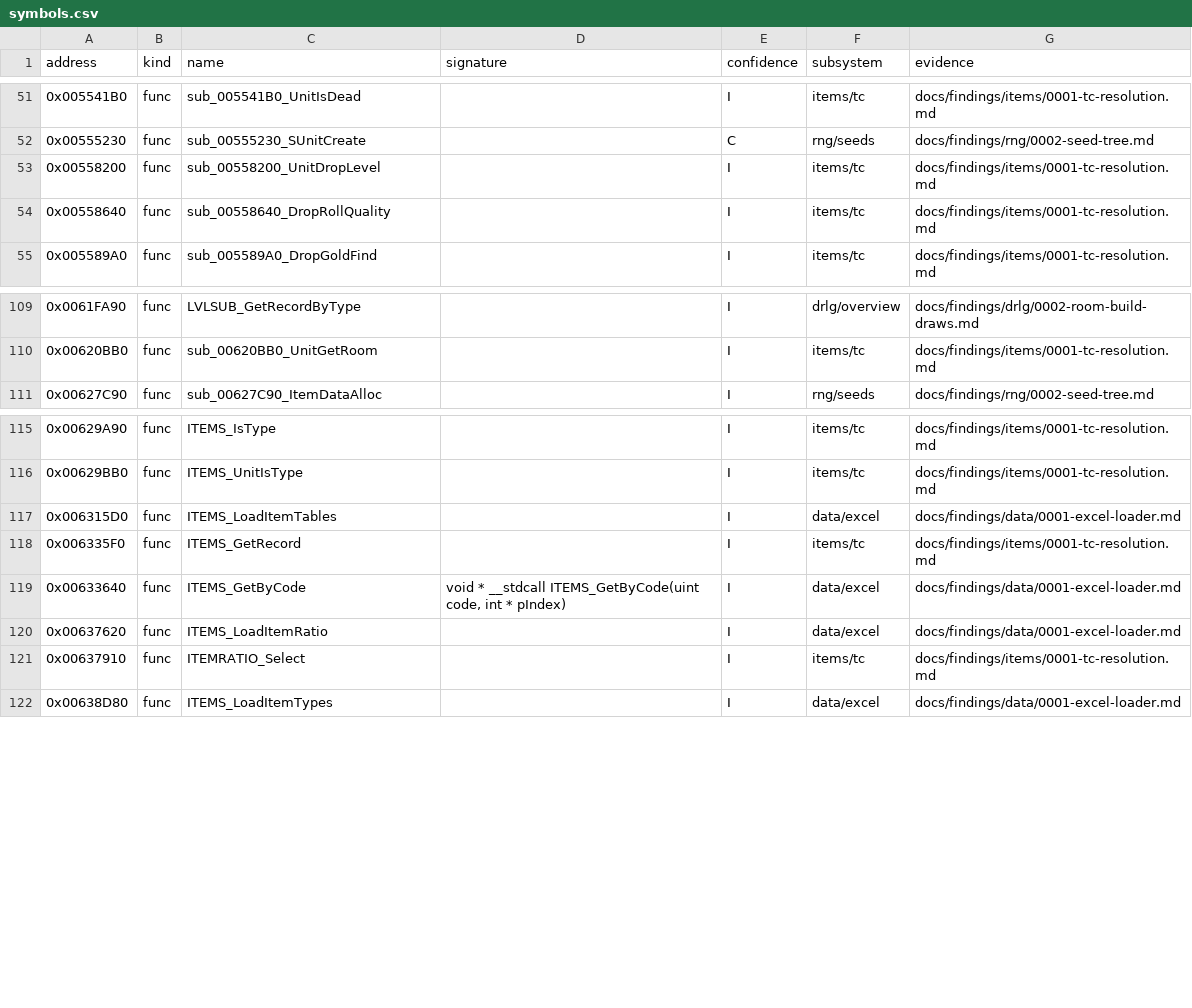
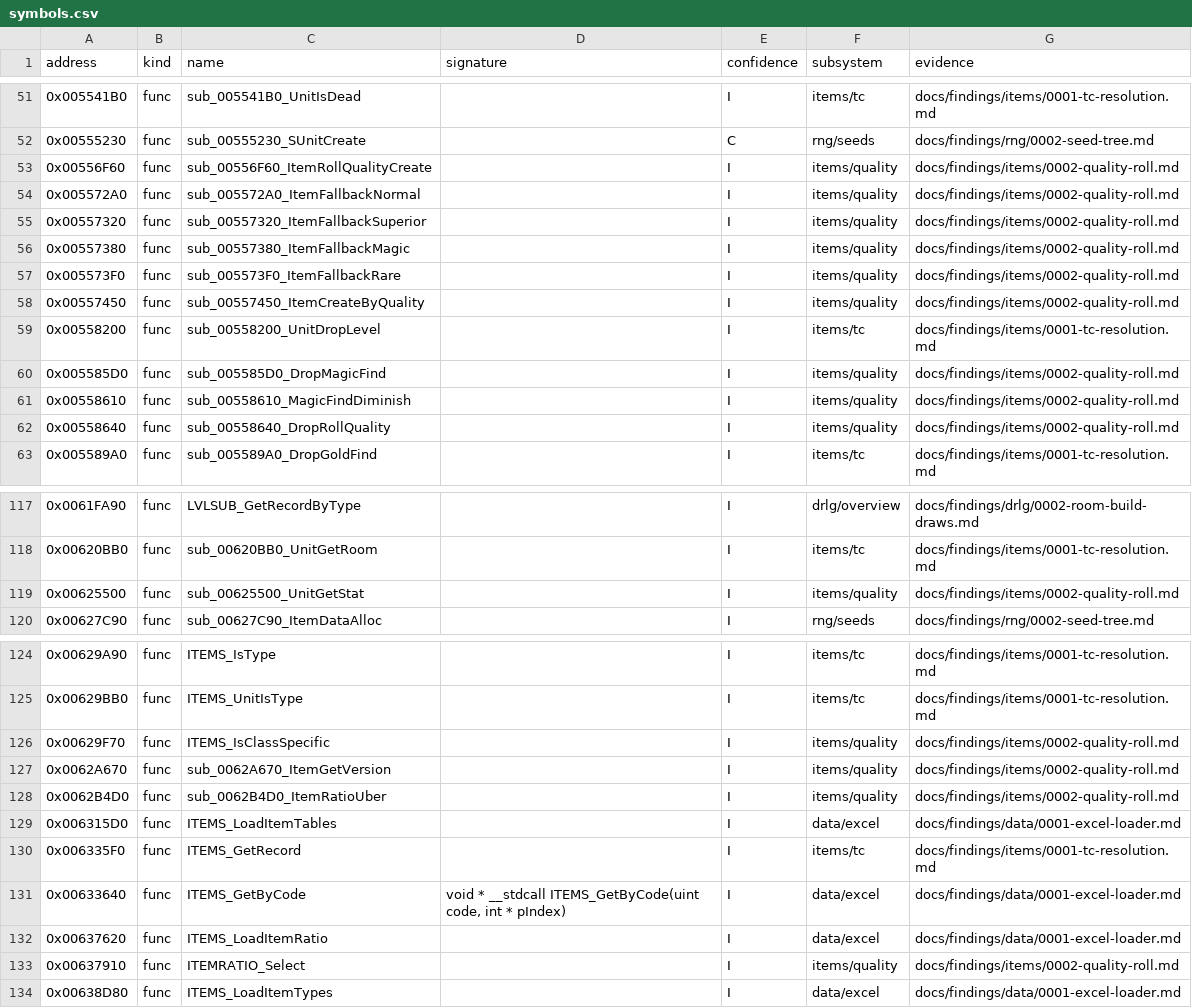
Before and after one commit to IgorKonovalov/diablo-2-recompilation, a CSV file: re/symbols.csv, drawn as a sheet; only a part is shown, gaps mark what is left out.

Commit message:
docs(findings): items/0002 drop quality roll read, codes 1-7; items/0001 review fixes F1, F4 (plan 0010 P1)

```diff
--- a/re/symbols.csv
+++ b/re/symbols.csv
@@ -52,4 +52,12 @@ address,kind,name,signature,confidence,subsystem,evidence
 0x00555230,func,sub_00555230_SUnitCreate,,C,rng/seeds,docs/findings/rng/0002-seed-tree.md
+0x00556F60,func,sub_00556F60_ItemRollQualityCreate,,I,items/quality,docs/findings/items/0002-quality-roll.md
+0x005572A0,func,sub_005572A0_ItemFallbackNormal,,I,items/quality,docs/findings/items/0002-quality-roll.md
+0x00557320,func,sub_00557320_ItemFallbackSuperior,,I,items/quality,docs/findings/items/0002-quality-roll.md
+0x00557380,func,sub_00557380_ItemFallbackMagic,,I,items/quality,docs/findings/items/0002-quality-roll.md
+0x005573F0,func,sub_005573F0_ItemFallbackRare,,I,items/quality,docs/findings/items/0002-quality-roll.md
+0x00557450,func,sub_00557450_ItemCreateByQuality,,I,items/quality,docs/findings/items/0002-quality-roll.md
 0x00558200,func,sub_00558200_UnitDropLevel,,I,items/tc,docs/findings/items/0001-tc-resolution.md
-0x00558640,func,sub_00558640_DropRollQuality,,I,items/tc,docs/findings/items/0001-tc-resolution.md
+0x005585D0,func,sub_005585D0_DropMagicFind,,I,items/quality,docs/findings/items/0002-quality-roll.md
+0x00558610,func,sub_00558610_MagicFindDiminish,,I,items/quality,docs/findings/items/0002-quality-roll.md
+0x00558640,func,sub_00558640_DropRollQuality,,I,items/quality,docs/findings/items/0002-quality-roll.md
 0x005589A0,func,sub_005589A0_DropGoldFind,,I,items/tc,docs/findings/items/0001-tc-resolution.md
@@ -110,2 +118,3 @@ address,kind,name,signature,confidence,subsystem,evidence
 0x00620BB0,func,sub_00620BB0_UnitGetRoom,,I,items/tc,docs/findings/items/0001-tc-resolution.md
+0x00625500,func,sub_00625500_UnitGetStat,,I,items/quality,docs/findings/items/0002-quality-roll.md
 0x00627C90,func,sub_00627C90_ItemDataAlloc,,I,rng/seeds,docs/findings/rng/0002-seed-tree.md
@@ -116,2 +125,5 @@ address,kind,name,signature,confidence,subsystem,evidence
 0x00629BB0,func,ITEMS_UnitIsType,,I,items/tc,docs/findings/items/0001-tc-resolution.md
+0x00629F70,func,ITEMS_IsClassSpecific,,I,items/quality,docs/findings/items/0002-quality-roll.md
+0x0062A670,func,sub_0062A670_ItemGetVersion,,I,items/quality,docs/findings/items/0002-quality-roll.md
+0x0062B4D0,func,sub_0062B4D0_ItemRatioUber,,I,items/quality,docs/findings/items/0002-quality-roll.md
 0x006315D0,func,ITEMS_LoadItemTables,,I,data/excel,docs/findings/data/0001-excel-loader.md
@@ -120,3 +132,3 @@ address,kind,name,signature,confidence,subsystem,evidence
 0x00637620,func,ITEMS_LoadItemRatio,,I,data/excel,docs/findings/data/0001-excel-loader.md
-0x00637910,func,ITEMRATIO_Select,,I,items/tc,docs/findings/items/0001-tc-resolution.md
+0x00637910,func,ITEMRATIO_Select,,I,items/quality,docs/findings/items/0002-quality-roll.md
 0x00638D80,func,ITEMS_LoadItemTypes,,I,data/excel,docs/findings/data/0001-excel-loader.md
```
Also changed, not shown: 4 other files.
